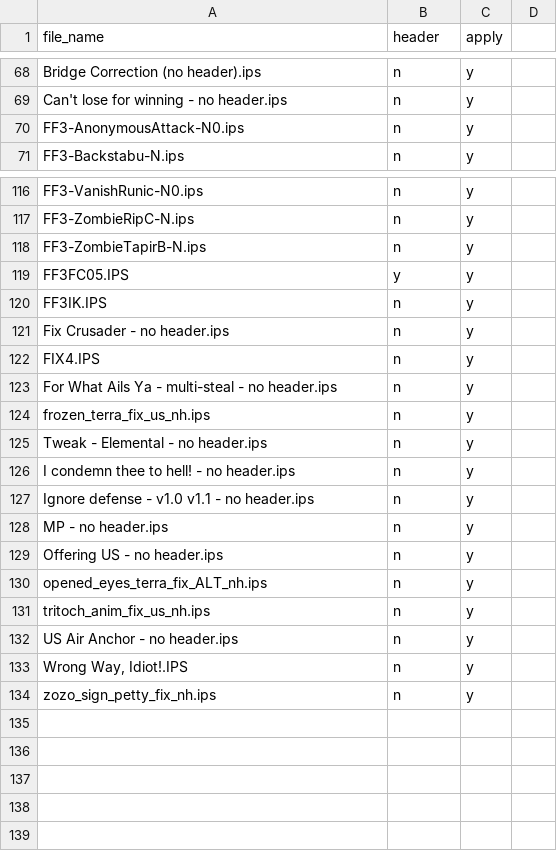
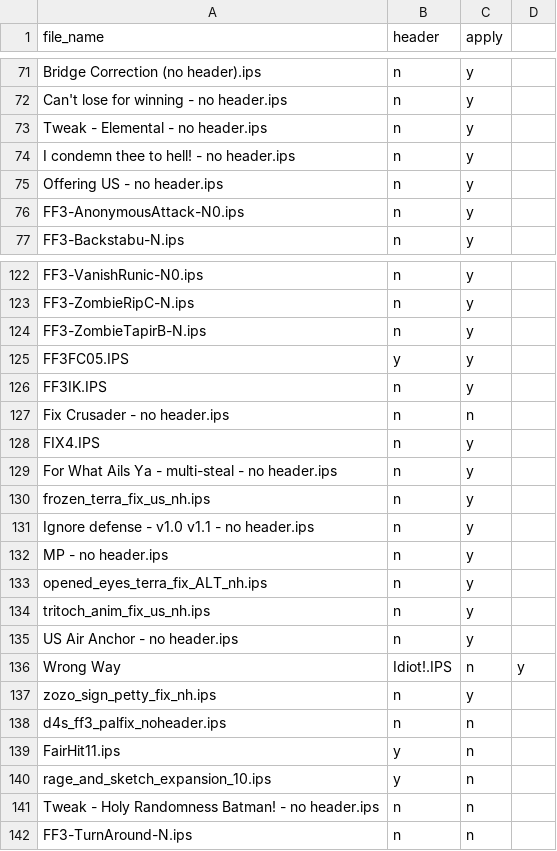
Before and after one commit to camgunz/ff6, a CSV file: patches.csv, drawn as a sheet; only a part is shown, gaps mark what is left out; the diff covers the shown part only.

Commit message:
Use an advanced save to find more patch issues (turns out L running was a misconfigured SNES9x, btw)

```diff
--- a/patches.csv
+++ b/patches.csv
@@ -69,2 +72,5 @@ Bridge Correction (no header).ips,n,y
 Can't lose for winning - no header.ips,n,y
+Tweak - Elemental - no header.ips,n,y
+I condemn thee to hell! - no header.ips,n,y
+Offering US - no header.ips,n,y
 FF3-AnonymousAttack-N0.ips,n,y
@@ -120,3 +126,3 @@ FF3FC05.IPS,y,y
 FF3IK.IPS,n,y
-Fix Crusader - no header.ips,n,y
+Fix Crusader - no header.ips,n,n
 FIX4.IPS,n,y
@@ -124,7 +130,4 @@ For What Ails Ya - multi-steal - no header.ips,n,y
 frozen_terra_fix_us_nh.ips,n,y
-Tweak - Elemental - no header.ips,n,y
-I condemn thee to hell! - no header.ips,n,y
 Ignore defense - v1.0 v1.1 - no header.ips,n,y
 MP - no header.ips,n,y
-Offering US - no header.ips,n,y
 opened_eyes_terra_fix_ALT_nh.ips,n,y
@@ -132,3 +135,8 @@ tritoch_anim_fix_us_nh.ips,n,y
 US Air Anchor - no header.ips,n,y
-"Wrong Way, Idiot!.IPS",n,y
+Wrong Way, Idiot!.IPS,n,y
 zozo_sign_petty_fix_nh.ips,n,y
+d4s_ff3_palfix_noheader.ips,n,n
+FairHit11.ips,y,n
+rage_and_sketch_expansion_10.ips,y,n
+Tweak - Holy Randomness Batman! - no header.ips,n,n
+FF3-TurnAround-N.ips,n,n
```
Also changed, not shown: 3 added rows and 13 moved rows elsewhere in this file, 1 other file.
